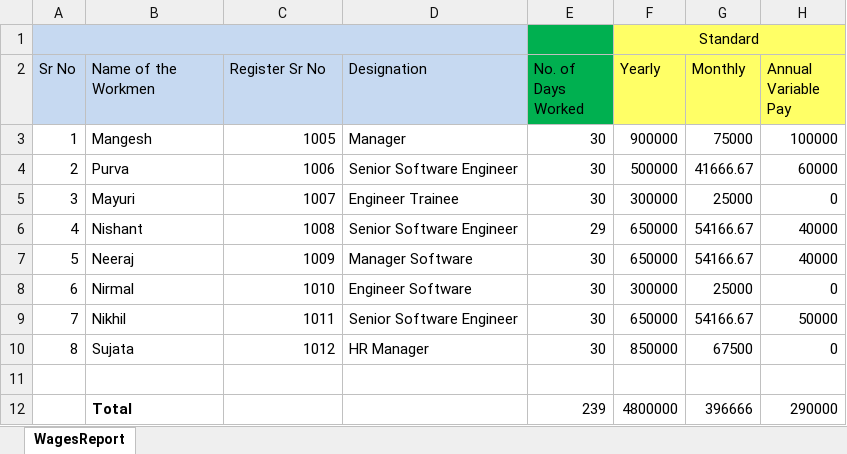
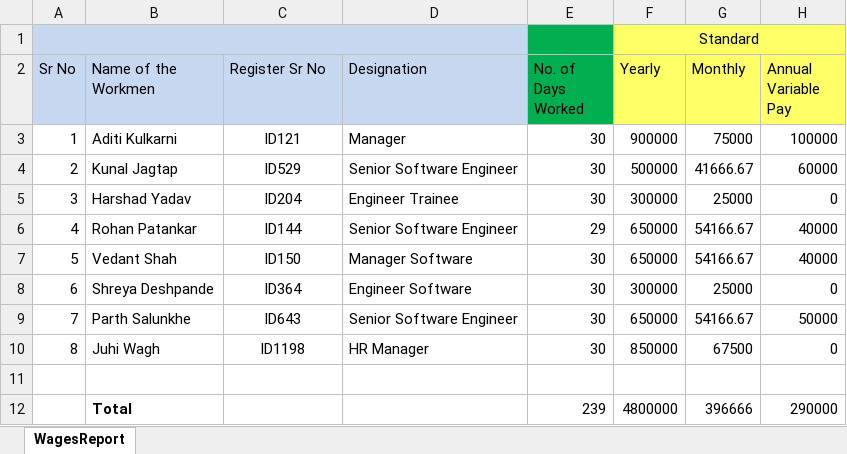
Before and after one commit to sainathmshinde/HRMS, an Excel workbook: src/assets/excel/WagesReport.xlsx, sheet WagesReport, drawn as a sheet; only a part is shown; values as stored, in another font and other column widths than the file's, no borders; the diff names each change by its address in the sheet, - before the commit and + after, or states it on an @@ line.

Commit message:
Salary Calculation update

```diff
--- a/src/assets/excel/WagesReport.xlsx (sheet WagesReport)
+++ b/src/assets/excel/WagesReport.xlsx (sheet WagesReport)
-B3 (Name of the Workmen): Mangesh
+B3 (Name of the Workmen): Aditi Kulkarni
-C3 (Register Sr No): 1005
+C3 (Register Sr No): ID121
-C3:C10 alignment: right
+C3:C10 alignment: center
-B4 (Name of the Workmen): Purva
+B4 (Name of the Workmen): Kunal Jagtap
-C4 (Register Sr No): 1006
+C4 (Register Sr No): ID529
-B5 (Name of the Workmen): Mayuri
+B5 (Name of the Workmen): Harshad Yadav
-C5 (Register Sr No): 1007
+C5 (Register Sr No): ID204
-B6 (Name of the Workmen): Nishant
+B6 (Name of the Workmen): Rohan Patankar
-C6 (Register Sr No): 1008
+C6 (Register Sr No): ID144
-B7 (Name of the Workmen): Neeraj
+B7 (Name of the Workmen): Vedant Shah
-C7 (Register Sr No): 1009
+C7 (Register Sr No): ID150
-B8 (Name of the Workmen): Nirmal
+B8 (Name of the Workmen): Shreya Deshpande
-C8 (Register Sr No): 1010
+C8 (Register Sr No): ID364
-B9 (Name of the Workmen): Nikhil
+B9 (Name of the Workmen): Parth Salunkhe
-C9 (Register Sr No): 1011
+C9 (Register Sr No): ID643
-B10 (Name of the Workmen): Sujata
+B10 (Name of the Workmen): Juhi Wagh
-C10 (Register Sr No): 1012
+C10 (Register Sr No): ID1198
```
Also changed, not shown: 3 other files.
